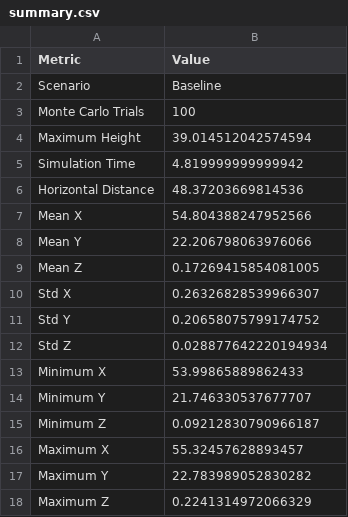
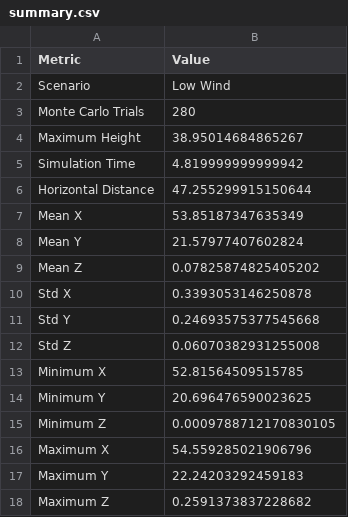
Before and after one commit to gsharma15011/sih-simulation, a CSV file: results/summary.csv, drawn as a sheet.

```diff
--- a/results/summary.csv
+++ b/results/summary.csv
@@ -1,18 +1,18 @@
 Metric,Value
-Scenario,Baseline
-Monte Carlo Trials,100
-Maximum Height,39.014512042574594
+Scenario,Low Wind
+Monte Carlo Trials,280
+Maximum Height,38.95014684865267
 Simulation Time,4.819999999999942
-Horizontal Distance,48.37203669814536
-Mean X,54.804388247952566
-Mean Y,22.206798063976066
-Mean Z,0.17269415854081005
-Std X,0.26326828539966307
-Std Y,0.20658075799174752
-Std Z,0.028877642220194934
-Minimum X,53.99865889862433
-Minimum Y,21.746330537677707
-Minimum Z,0.09212830790966187
-Maximum X,55.32457628893457
-Maximum Y,22.783989052830282
-Maximum Z,0.2241314972066329
+Horizontal Distance,47.255299915150644
+Mean X,53.85187347635349
+Mean Y,21.57977407602824
+Mean Z,0.07825874825405202
+Std X,0.3393053146250878
+Std Y,0.24693575377545668
+Std Z,0.06070382931255008
+Minimum X,52.81564509515785
+Minimum Y,20.696476590023625
+Minimum Z,0.0009788712170830105
+Maximum X,54.559285021906796
+Maximum Y,22.24203292459183
+Maximum Z,0.2591373837228682
```
Also changed, not shown: results/simulation_trajectory.csv, 4 other files.
